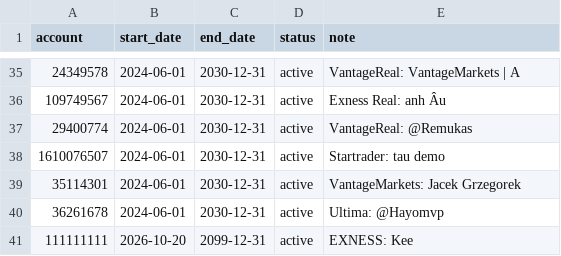
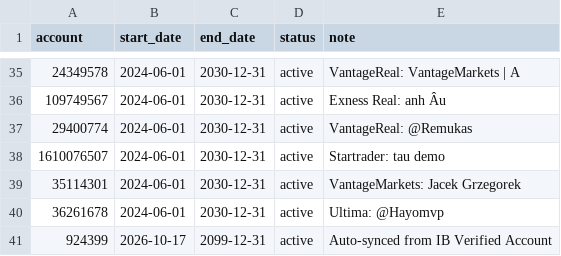
Before and after one commit to nguyenndn/ea-accounts, a CSV file: accounts.csv, drawn as a sheet; only a part is shown, gaps mark what is left out.

Commit message:
chore(license): sync 40 active EA accounts from TheNextTrade

```diff
--- a/accounts.csv
+++ b/accounts.csv
@@ -40,2 +40,2 @@ account,start_date,end_date,status,note
 36261678,2024-06-01,2030-12-31,active,Ultima: @Hayomvp
-111111111,2026-10-20,2099-12-31,active,EXNESS: Kee
+924399,2026-10-17,2099-12-31,active,Auto-synced from IB Verified Account
```
